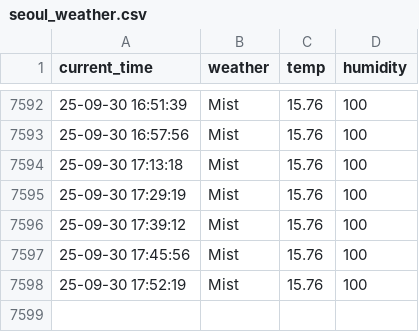
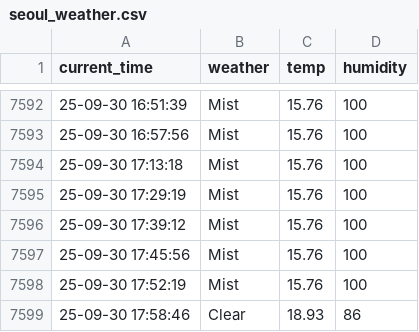
Before and after one commit to namudfe2/seoul_weather, a CSV file: seoul_weather.csv, drawn as a sheet; only a part is shown, gaps mark what is left out; the diff names each change by its address in the sheet, - before the commit and + after, or states it on an @@ line.

```diff
--- a/seoul_weather.csv
+++ b/seoul_weather.csv
+row 7599: 25-09-30 17:58:46 | Clear | 18.93 | 86
```
